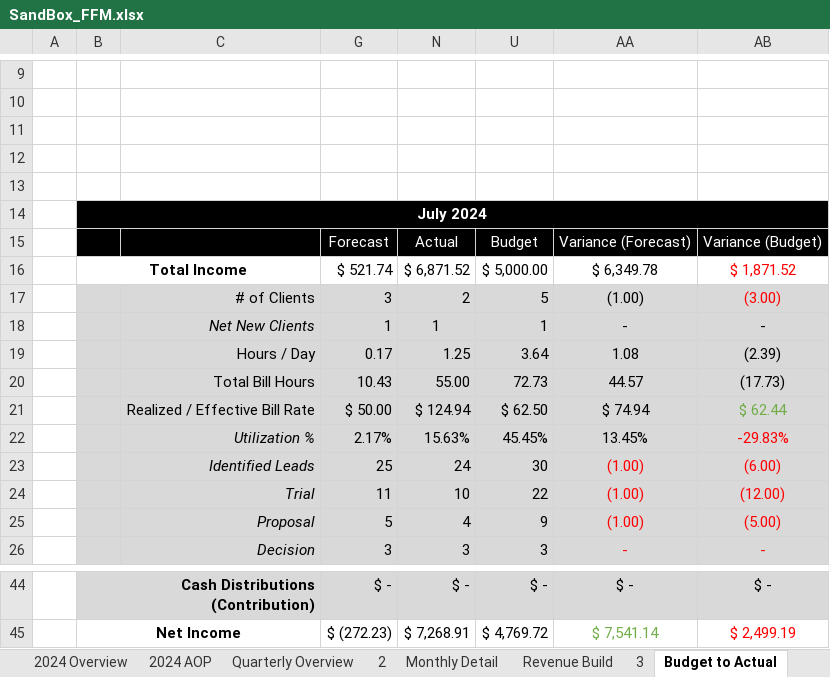
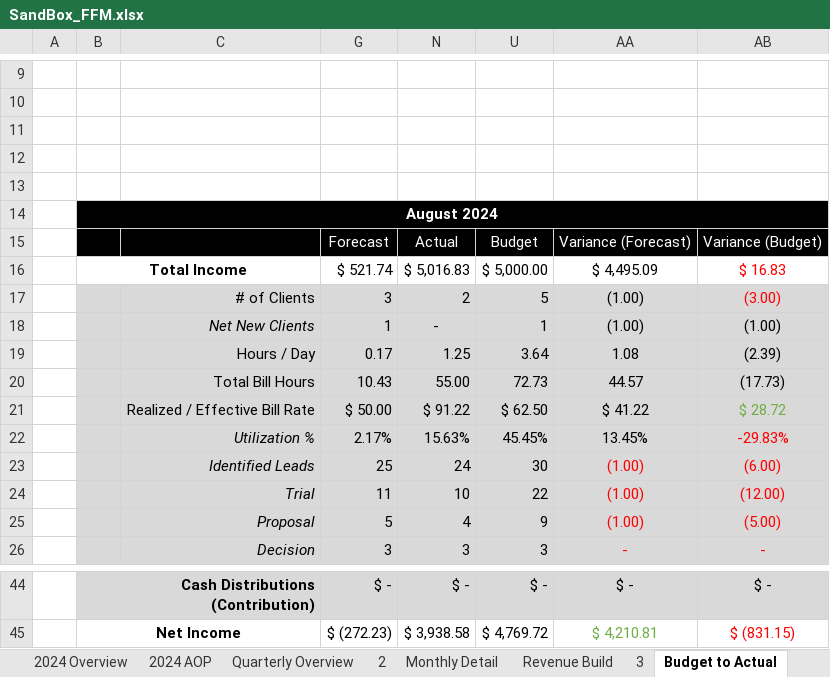
Before and after one commit to jordanleefinance/finevalgroup, an Excel workbook: SandBox_FFM.xlsx, sheet Budget to Actual, drawn as a sheet; only a part is shown, gaps mark what is left out; values as stored, in another font and other column widths than the file's, no borders; the diff covers the shown part only; the diff names each change by its address in the sheet, - before the commit and + after, or states it on an @@ line.

```diff
--- a/SandBox_FFM.xlsx (sheet Budget to Actual)
+++ b/SandBox_FFM.xlsx (sheet Budget to Actual)
-B14: July 2024
+B14: August 2024
-N16: $ 6,871.52
+N16: $ 5,016.83
-AA16: $ 6,349.78
+AA16: $ 4,495.09
-AB16: $ 1,871.52
+AB16: $ 16.83
-N18: 1
+N18: -
-AA18: -
+AA18: (1.00)
-AB18: -
+AB18: (1.00)
-N21: $ 124.94
+N21: $ 91.22
-AA21: $ 74.94
+AA21: $ 41.22
-AB21: $ 62.44
+AB21: $ 28.72
-N45: $ 7,268.91
+N45: $ 3,938.58
-AA45: $ 7,541.14
+AA45: $ 4,210.81
-AB45: $ 2,499.19
+AB45: $ (831.15)
```
Also changed, not shown: 7 added rows, 7 removed rows and 18 edited cells elsewhere in this sheet, hidden cells, AL_FFM.xlsx, SandBox_FFM_Updated.xlsx, 3 other files.
